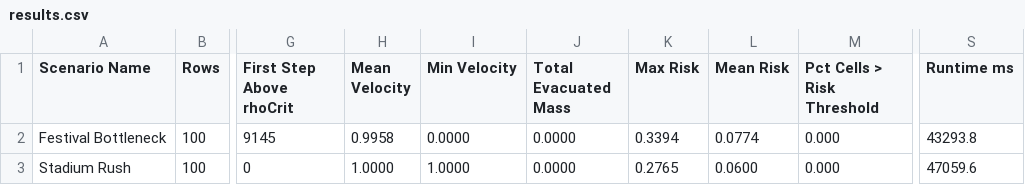
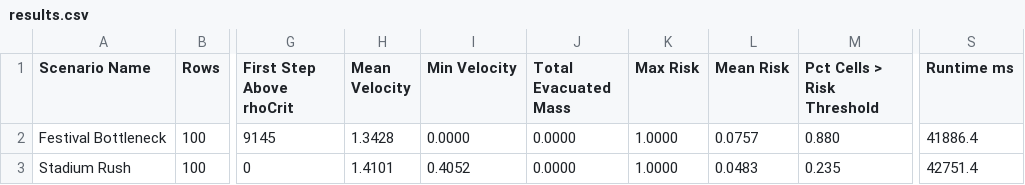
Before and after one commit to ctrlaltyash/CrowdControl, a CSV file: results/results.csv, drawn as a sheet; only a part is shown, gaps mark what is left out; the diff names each change by its address in the sheet, - before the commit and + after, or states it on an @@ line.

```diff
--- a/results/results.csv
+++ b/results/results.csv
-H2 (Mean Velocity): 0.9958
+H2 (Mean Velocity): 1.3428
-K2 (Max Risk): 0.3394
+K2 (Max Risk): 1.0000
-L2 (Mean Risk): 0.0774
+L2 (Mean Risk): 0.0757
-M2 (Pct Cells > Risk Threshold): 0.000
+M2 (Pct Cells > Risk Threshold): 0.880
-S2 (Runtime ms): 43293.8
+S2 (Runtime ms): 41886.4
-H3 (Mean Velocity): 1.0000
+H3 (Mean Velocity): 1.4101
-I3 (Min Velocity): 1.0000
+I3 (Min Velocity): 0.4052
-K3 (Max Risk): 0.2765
+K3 (Max Risk): 1.0000
-L3 (Mean Risk): 0.0600
+L3 (Mean Risk): 0.0483
-M3 (Pct Cells > Risk Threshold): 0.000
+M3 (Pct Cells > Risk Threshold): 0.235
-S3 (Runtime ms): 47059.6
+S3 (Runtime ms): 42751.4
```
Also changed, not shown: results/summary-table.csv, 16 other files.
